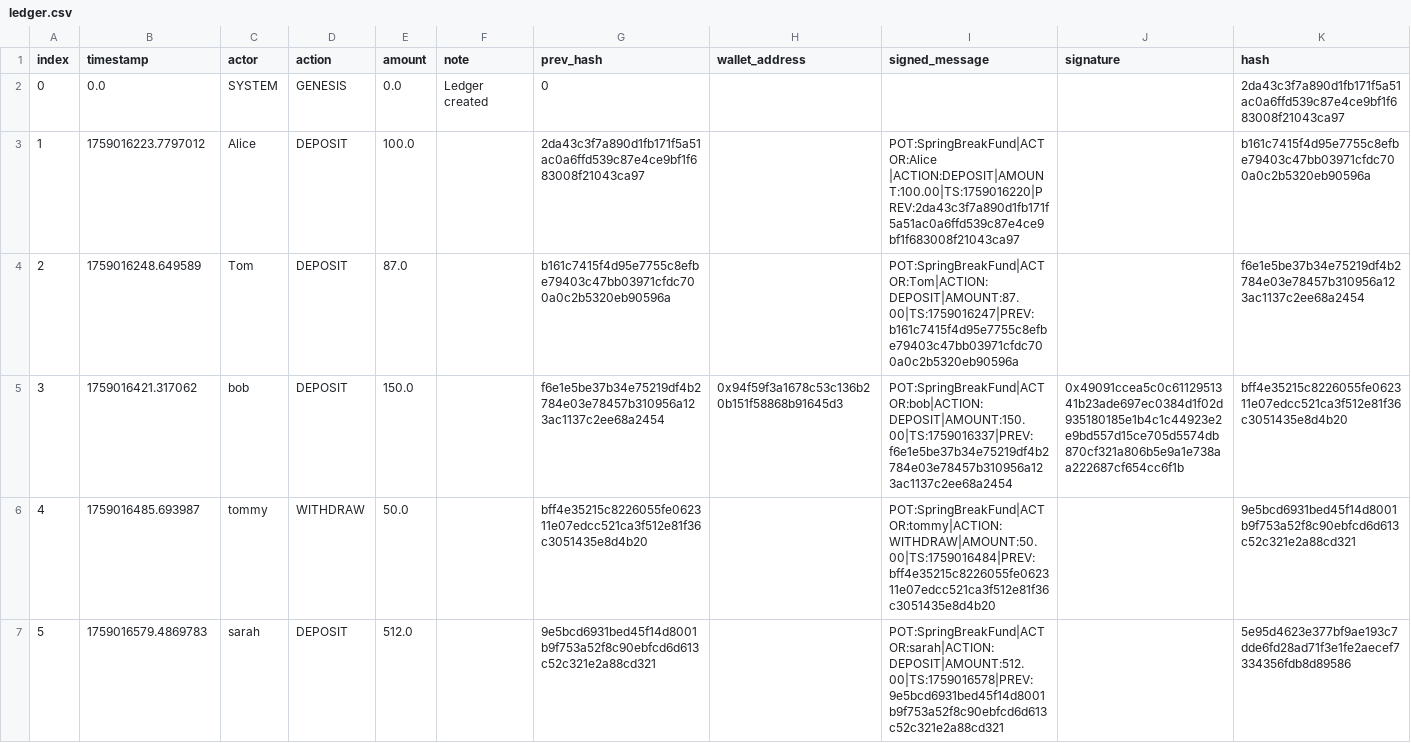
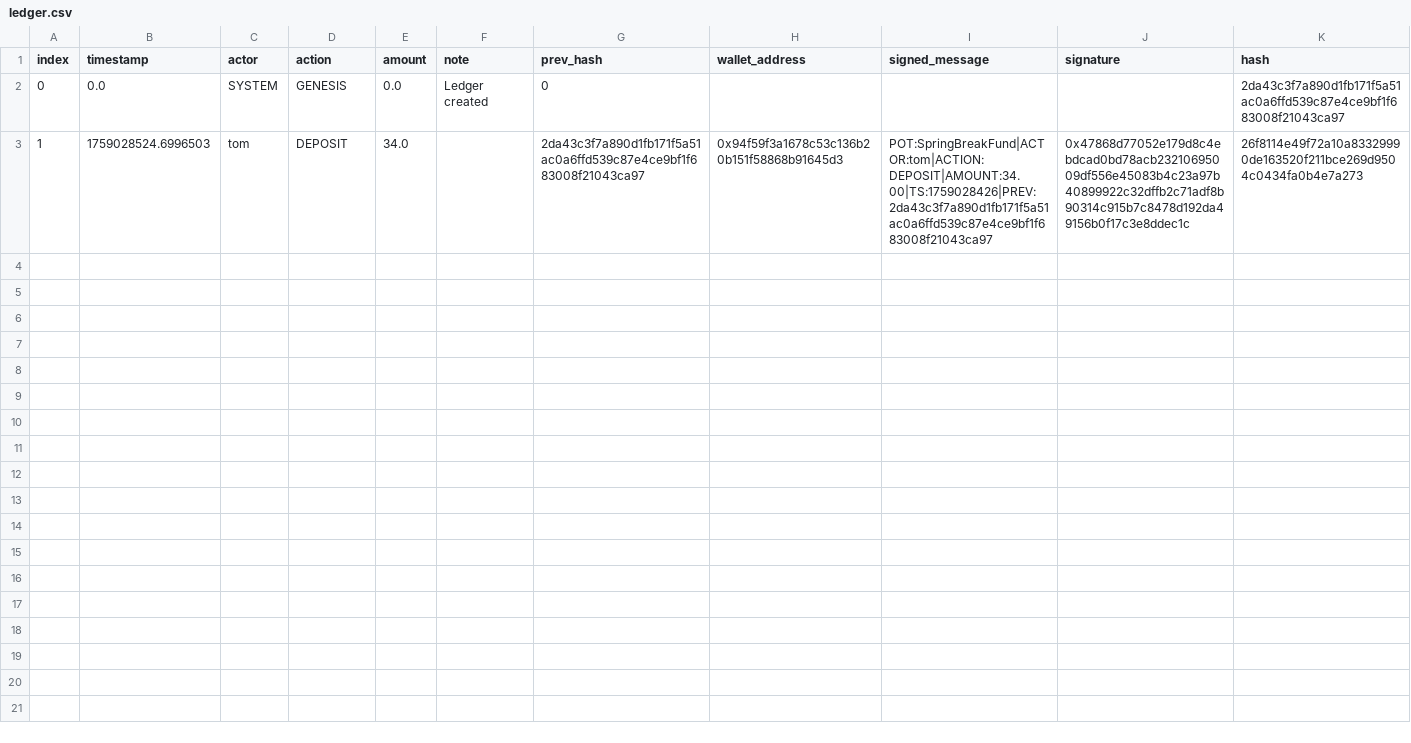
Before and after one commit to Forach/shellhacks-crypto-saving-pot-2025, a CSV file: data/ledger.csv, drawn as a sheet.

```diff
--- a/data/ledger.csv
+++ b/data/ledger.csv
@@ -2,6 +2,2 @@ index,timestamp,actor,action,amount,note,prev_hash,wallet_address,signed_message
 0,0.0,SYSTEM,GENESIS,0.0,Ledger created,0,,,,2da43c3f7a890d1fb171f5a51ac0a6ffd539c87e4ce9bf1f683008f21043ca97
-1,1759016223.7797012,Alice,DEPOSIT,100.0,,2da43c3f7a890d1fb171f5a51ac0a6ffd539c87e4ce9bf1f683008f21043ca97,,POT:SpringBreakFund|ACTOR:Alice |ACTION:DEPOSIT|AMOUNT:100.00|TS:1759016220|PREV:2da43c3f7a890d1fb171f5a51ac0a6ffd539c87e4ce9bf1f683008f21043ca97,,b161c7415f4d95e7755c8efbe79403c47bb03971cfdc700a0c2b5320eb90596a
-2,1759016248.649589,Tom,DEPOSIT,87.0,,b161c7415f4d95e7755c8efbe79403c47bb03971cfdc700a0c2b5320eb90596a,,POT:SpringBreakFund|ACTOR:Tom|ACTION:DEPOSIT|AMOUNT:87.00|TS:1759016247|PREV:b161c7415f4d95e7755c8efbe79403c47bb03971cfdc700a0c2b5320eb90596a,,f6e1e5be37b34e75219df4b2784e03e78457b310956a123ac1137c2ee68a2454
-3,1759016421.317062,bob,DEPOSIT,150.0,,f6e1e5be37b34e75219df4b2784e03e78457b310956a123ac1137c2ee68a2454,0x94f59f3a1678c53c136b20b151f58868b91645d3,POT:SpringBreakFund|ACTOR:bob|ACTION:DEPOSIT|AMOUNT:150.00|TS:1759016337|PREV:f6e1e5be37b34e75219df4b2784e03e78457b310956a123ac1137c2ee68a2454,0x49091ccea5c0c6112951341b23ade697ec0384d1f02d935180185e1b4c1c44923e2e9bd557d15ce705d5574db870cf321a806b5e9a1e738aa222687cf654cc6f1b,bff4e35215c8226055fe062311e07edcc521ca3f512e81f36c3051435e8d4b20
-4,1759016485.693987,tommy,WITHDRAW,50.0,,bff4e35215c8226055fe062311e07edcc521ca3f512e81f36c3051435e8d4b20,,POT:SpringBreakFund|ACTOR:tommy|ACTION:WITHDRAW|AMOUNT:50.00|TS:1759016484|PREV:bff4e35215c8226055fe062311e07edcc521ca3f512e81f36c3051435e8d4b20,,9e5bcd6931bed45f14d8001b9f753a52f8c90ebfcd6d613c52c321e2a88cd321
-5,1759016579.4869783,sarah,DEPOSIT,512.0,,9e5bcd6931bed45f14d8001b9f753a52f8c90ebfcd6d613c52c321e2a88cd321,,POT:SpringBreakFund|ACTOR:sarah|ACTION:DEPOSIT|AMOUNT:512.00|TS:1759016578|PREV:9e5bcd6931bed45f14d8001b9f753a52f8c90ebfcd6d613c52c321e2a88cd321,,5e95d4623e377bf9ae193c7dde6fd28ad71f3e1fe2aecef7334356fdb8d89586
+1,1759028524.6996503,tom,DEPOSIT,34.0,,2da43c3f7a890d1fb171f5a51ac0a6ffd539c87e4ce9bf1f683008f21043ca97,0x94f59f3a1678c53c136b20b151f58868b91645d3,POT:SpringBreakFund|ACTOR:tom|ACTION:DEPOSIT|AMOUNT:34.00|TS:1759028426|PREV:2da43c3f7a890d1fb171f5a51ac0a6ffd539c87e4ce9bf1f683008f21043ca97,0x47868d77052e179d8c4ebdcad0bd78acb23210695009df556e45083b4c23a97b40899922c32dffb2c71adf8b90314c915b7c8478d192da49156b0f17c3e8ddec1c,26f8114e49f72a10a83329990de163520f211bce269d9504c0434fa0b4e7a273
```
Also changed, not shown: 2 other files.
